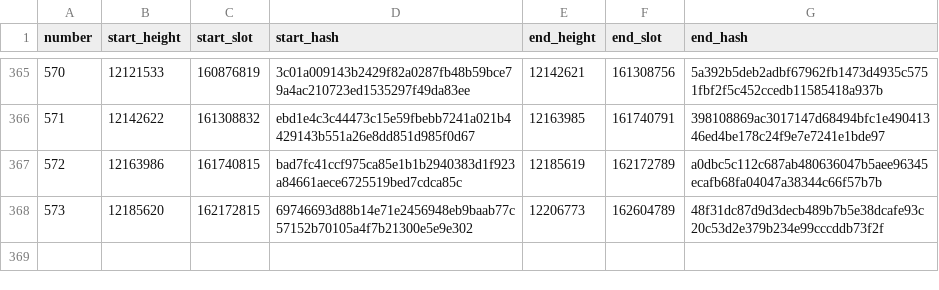
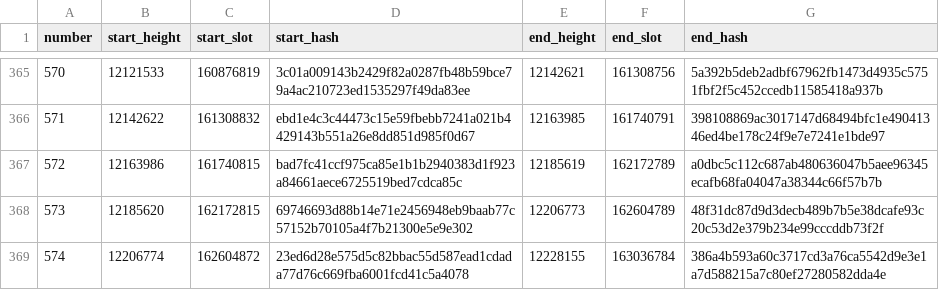
Before and after one commit to ExuraLabs/hecate, a CSV file: data/epoch_boundaries.csv, drawn as a sheet; only a part is shown, gaps mark what is left out; the diff names each change by its address in the sheet, - before the commit and + after, or states it on an @@ line.

Commit message:
Automated epoch data update for epoch 574

```diff
--- a/data/epoch_boundaries.csv
+++ b/data/epoch_boundaries.csv
+row 369: 574 | 12206774 | 162604872 | 23ed6d28e575d5c82bbac55d587ead1cdada77d76c669fba6001fcd41c5a4078 | 12228155 | 163036784 | 386a4b593a60c3717cd3a76ca5542d9e3e1a7d588215a7c80ef27280582dda4e
```
Also changed, not shown: data/epoch_blocks.csv, 1 other file.
